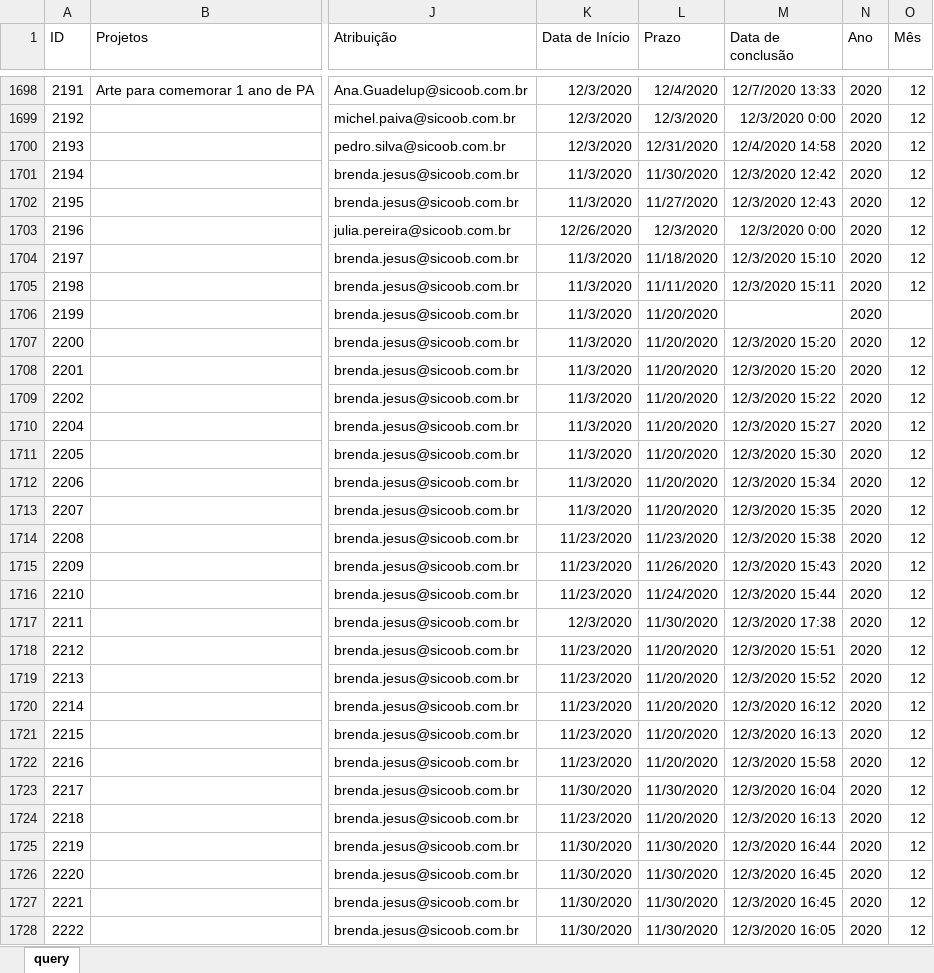
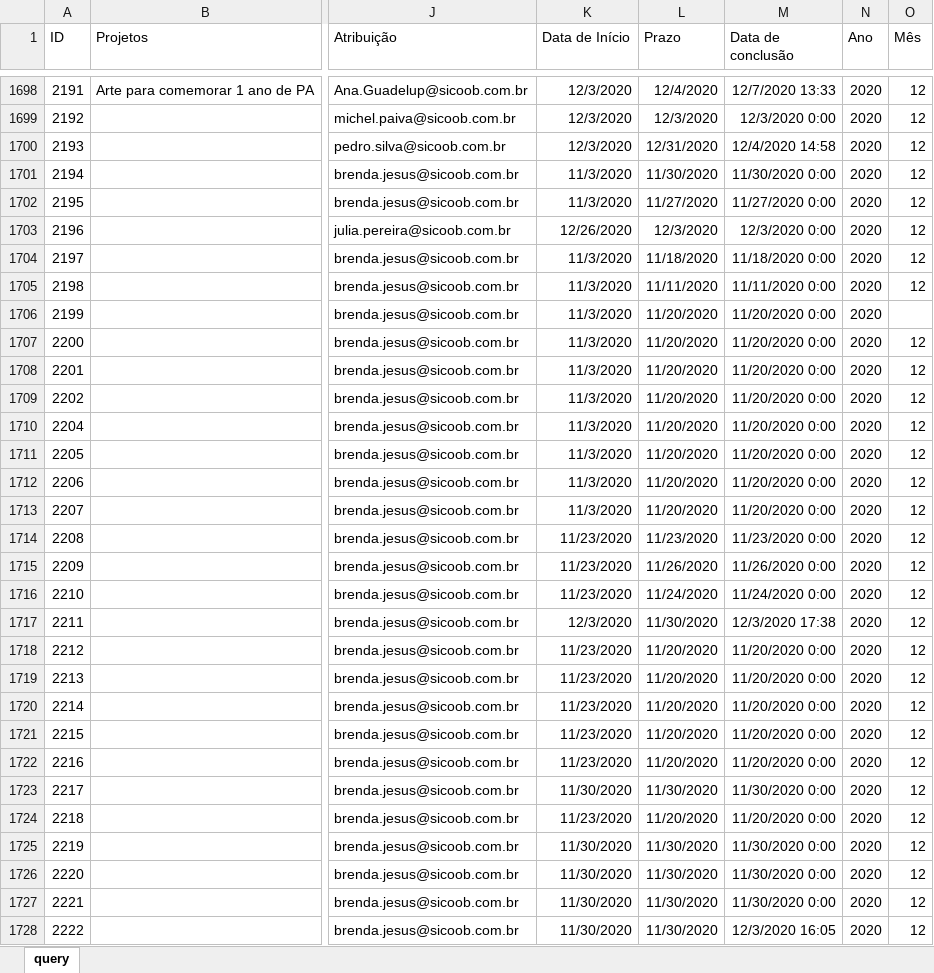
Before and after one commit to pedro-longhin/Repository, an Excel workbook: sharepoint.xlsx, sheet query, drawn as a sheet; only a part is shown, gaps mark what is left out; values as stored, in another font and other column widths than the file's, no borders; table styles not drawn; the diff covers the shown part only; the diff names each change by its address in the sheet, - before the commit and + after, or states it on an @@ line.

Commit message:
sharepoint data

```diff
--- a/sharepoint.xlsx (sheet query)
+++ b/sharepoint.xlsx (sheet query)
-M1701 (Data de conclusão): 12/3/2020 12:42
+M1701 (Data de conclusão): 11/30/2020 0:00
-M1702 (Data de conclusão): 12/3/2020 12:43
+M1702 (Data de conclusão): 11/27/2020 0:00
-M1704 (Data de conclusão): 12/3/2020 15:10
+M1704 (Data de conclusão): 11/18/2020 0:00
-M1705 (Data de conclusão): 12/3/2020 15:11
+M1705 (Data de conclusão): 11/11/2020 0:00
-M1706 (Data de conclusão): (empty)
+M1706 (Data de conclusão): 11/20/2020 0:00
-M1707:M1708 (Data de conclusão): 12/3/2020 15:20
+M1707:M1708 (Data de conclusão): 11/20/2020 0:00
-M1709 (Data de conclusão): 12/3/2020 15:22
+M1709 (Data de conclusão): 11/20/2020 0:00
-M1710 (Data de conclusão): 12/3/2020 15:27
+M1710 (Data de conclusão): 11/20/2020 0:00
-M1711 (Data de conclusão): 12/3/2020 15:30
+M1711 (Data de conclusão): 11/20/2020 0:00
-M1712 (Data de conclusão): 12/3/2020 15:34
+M1712 (Data de conclusão): 11/20/2020 0:00
-M1713 (Data de conclusão): 12/3/2020 15:35
+M1713 (Data de conclusão): 11/20/2020 0:00
-M1714 (Data de conclusão): 12/3/2020 15:38
+M1714 (Data de conclusão): 11/23/2020 0:00
-M1715 (Data de conclusão): 12/3/2020 15:43
+M1715 (Data de conclusão): 11/26/2020 0:00
-M1716 (Data de conclusão): 12/3/2020 15:44
+M1716 (Data de conclusão): 11/24/2020 0:00
-M1718 (Data de conclusão): 12/3/2020 15:51
+M1718 (Data de conclusão): 11/20/2020 0:00
-M1719 (Data de conclusão): 12/3/2020 15:52
+M1719 (Data de conclusão): 11/20/2020 0:00
-M1720 (Data de conclusão): 12/3/2020 16:12
+M1720 (Data de conclusão): 11/20/2020 0:00
-M1721 (Data de conclusão): 12/3/2020 16:13
+M1721 (Data de conclusão): 11/20/2020 0:00
-M1722 (Data de conclusão): 12/3/2020 15:58
+M1722 (Data de conclusão): 11/20/2020 0:00
-M1723 (Data de conclusão): 12/3/2020 16:04
+M1723 (Data de conclusão): 11/30/2020 0:00
-M1724 (Data de conclusão): 12/3/2020 16:13
+M1724 (Data de conclusão): 11/20/2020 0:00
-M1725 (Data de conclusão): 12/3/2020 16:44
+M1725 (Data de conclusão): 11/30/2020 0:00
-M1726:M1727 (Data de conclusão): 12/3/2020 16:45
+M1726:M1727 (Data de conclusão): 11/30/2020 0:00
```
Also changed, not shown: 43 edited cells elsewhere in this sheet.
